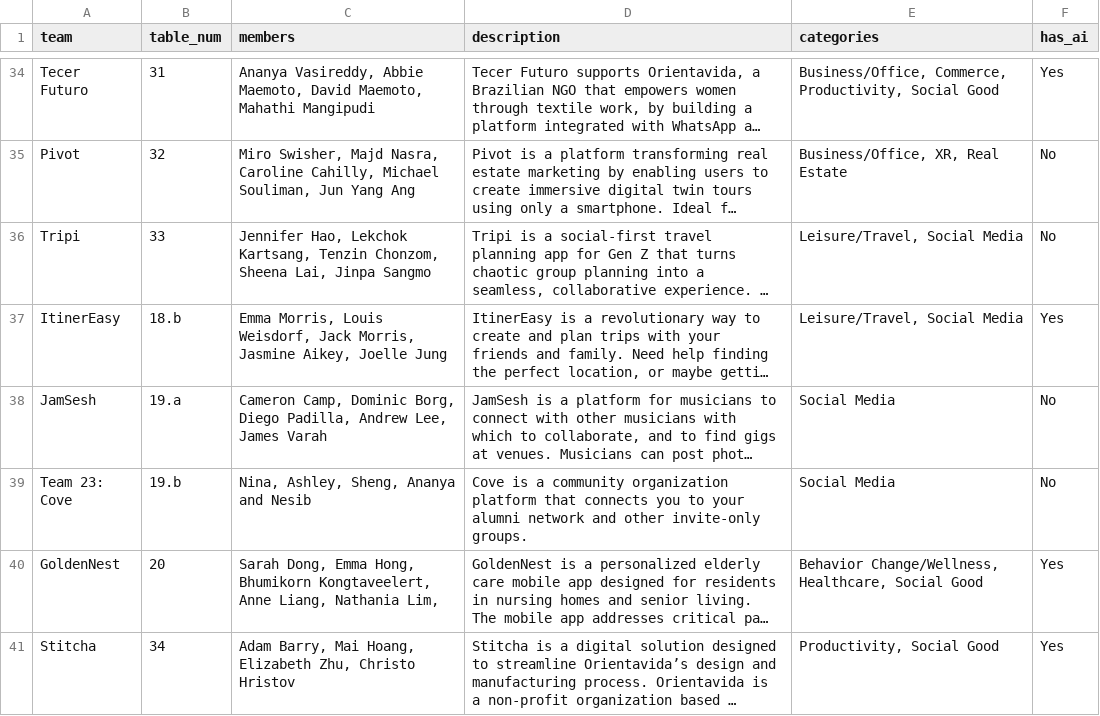
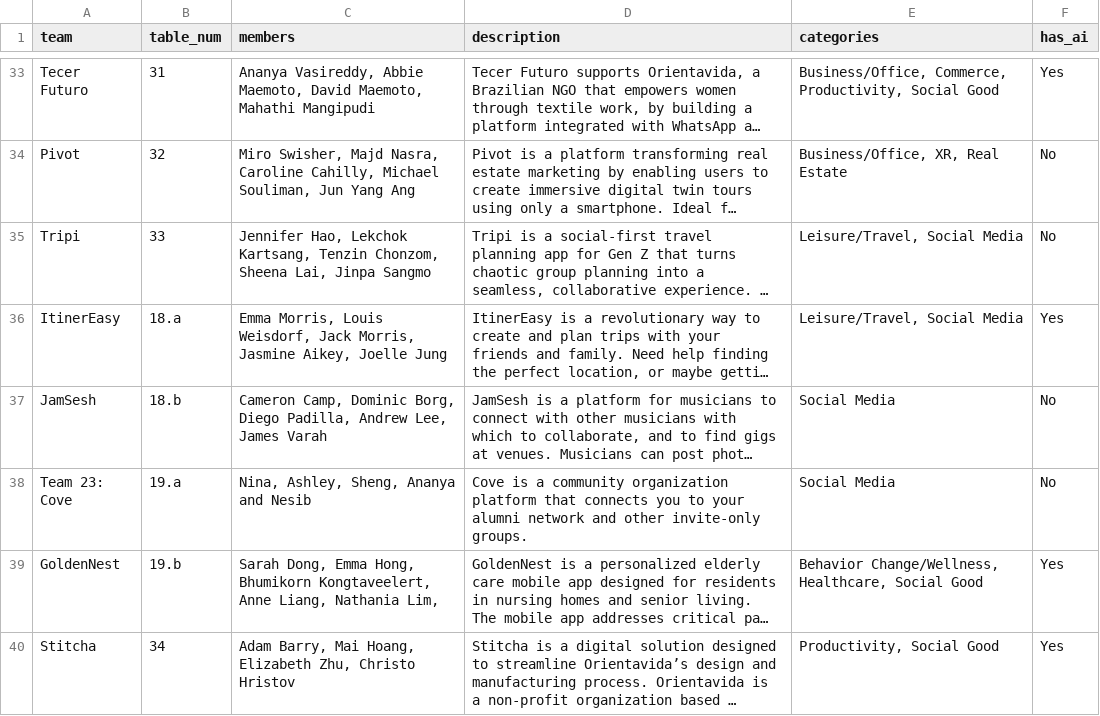
Before and after one commit to cs210/SoftwareGuide, a CSV file: backend/data/team_info.csv, drawn as a sheet; only a part is shown, gaps mark what is left out; long unchanged cells end in …; addresses are those after the commit; the diff covers the shown part only; the diff names each change by its address in the sheet, - before the commit and + after, or states it on an @@ line.

```diff
--- a/backend/data/team_info.csv
+++ b/backend/data/team_info.csv
-B36 (table_num): 18.b
+B36 (table_num): 18.a
-B37 (table_num): 19.a
+B37 (table_num): 18.b
-B38 (table_num): 19.b
+B38 (table_num): 19.a
-B39 (table_num): 20
+B39 (table_num): 19.b
```
Also changed, not shown: 1 added row, 1 removed row and 6 edited cells elsewhere in this file, backend/data/input.csv, 2 other files.
